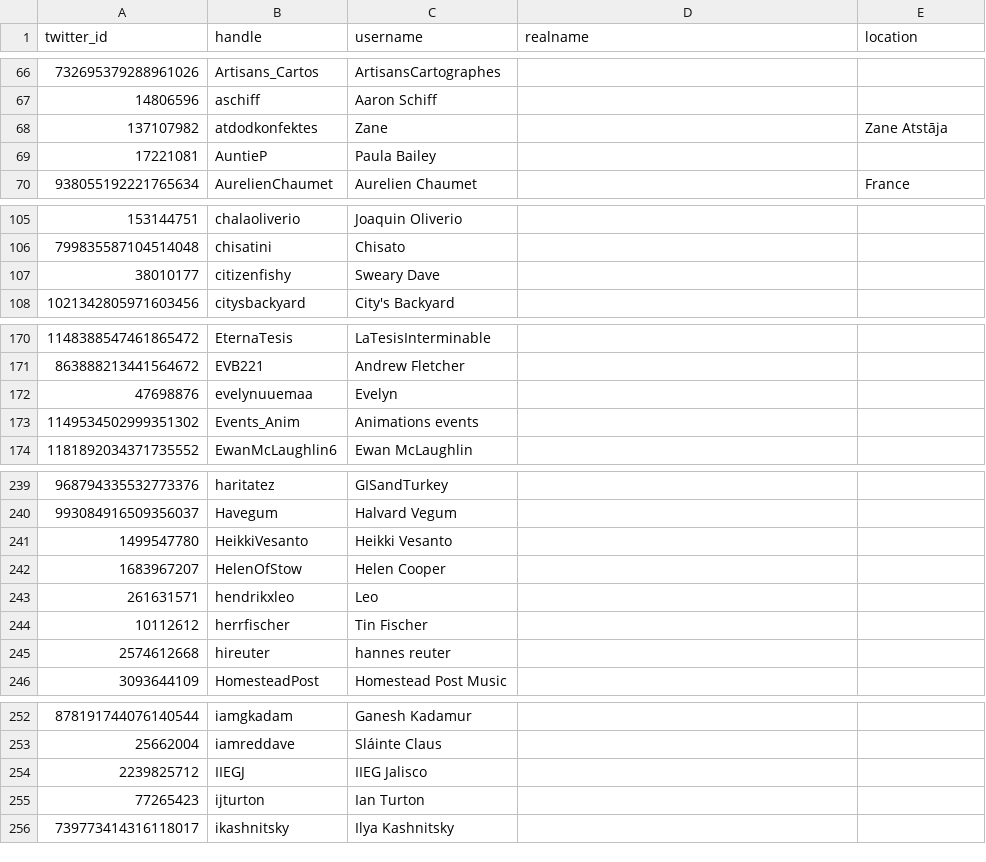
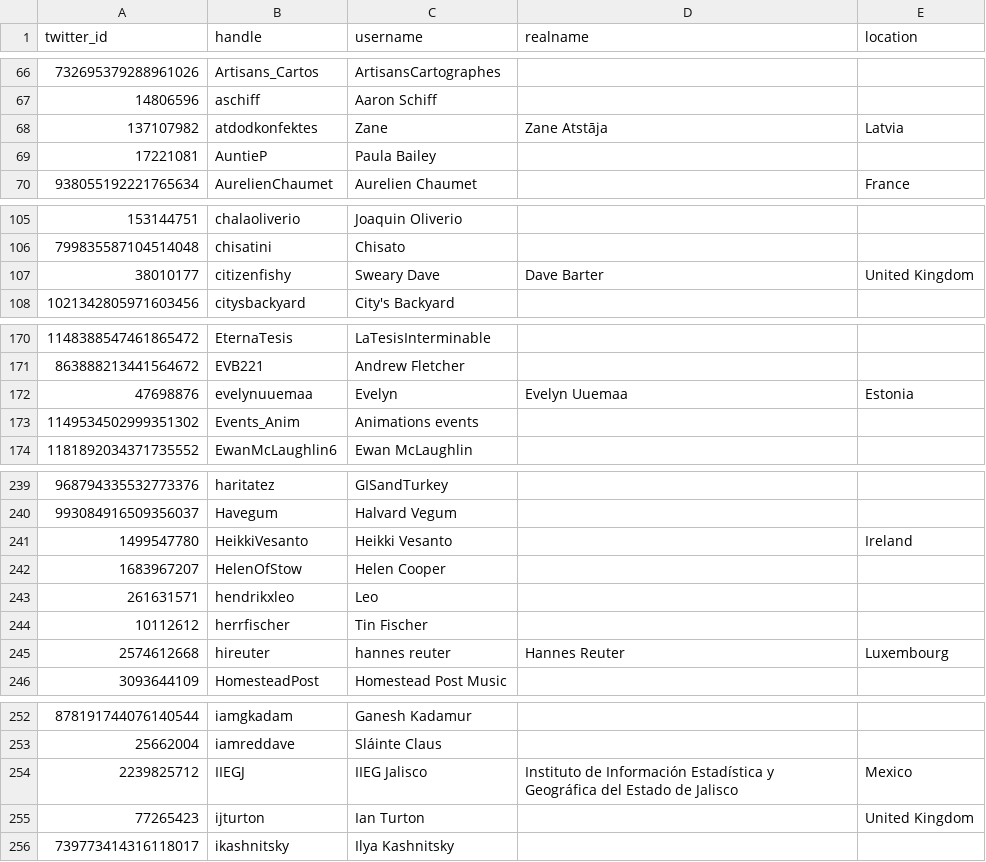
Before and after one commit to dakvid/30DayMapChallenge, a CSV file: data/cartographers.csv, drawn as a sheet; only a part is shown, gaps mark what is left out; the diff covers the shown part only.

```diff
--- a/data/cartographers.csv
+++ b/data/cartographers.csv
@@ -67,3 +67,3 @@ twitter_id,handle,username,realname,location
 14806596,aschiff,Aaron Schiff,,
-137107982,atdodkonfektes,Zane,,Zane Atstāja
+137107982,atdodkonfektes,Zane,Zane Atstāja,Latvia
 17221081,AuntieP,Paula Bailey,,
@@ -106,3 +106,3 @@ twitter_id,handle,username,realname,location
 799835587104514048,chisatini,Chisato,,
-38010177,citizenfishy,Sweary Dave,,
+38010177,citizenfishy,Sweary Dave,Dave Barter,United Kingdom
 1021342805971603456,citysbackyard,City's Backyard,,
@@ -171,3 +171,3 @@ twitter_id,handle,username,realname,location
 863888213441564672,EVB221,Andrew Fletcher,,
-47698876,evelynuuemaa,Evelyn,,
+47698876,evelynuuemaa,Evelyn,Evelyn Uuemaa,Estonia
 1149534502999351302,Events_Anim,Animations events,,
@@ -240,3 +240,3 @@ twitter_id,handle,username,realname,location
 993084916509356037,Havegum,Halvard Vegum,,
-1499547780,HeikkiVesanto,Heikki Vesanto,,
+1499547780,HeikkiVesanto,Heikki Vesanto,,Ireland
 1683967207,HelenOfStow,Helen Cooper,,
@@ -244,3 +244,3 @@ twitter_id,handle,username,realname,location
 10112612,herrfischer,Tin Fischer,,
-2574612668,hireuter,hannes reuter,,
+2574612668,hireuter,hannes reuter,Hannes Reuter,Luxembourg
 3093644109,HomesteadPost,Homestead Post Music,,
@@ -253,4 +253,4 @@ twitter_id,handle,username,realname,location
 25662004,iamreddave,Sláinte Claus,,
-2239825712,IIEGJ,IIEG Jalisco,,
-77265423,ijturton,Ian Turton,,
+2239825712,IIEGJ,IIEG Jalisco,Instituto de Información Estadística y Geográfica del Estado de Jalisco,Mexico
+77265423,ijturton,Ian Turton,,United Kingdom
 739773414316118017,ikashnitsky,Ilya Kashnitsky,,
```
Also changed, not shown: 19 edited cells elsewhere in this file, 8 other files.
